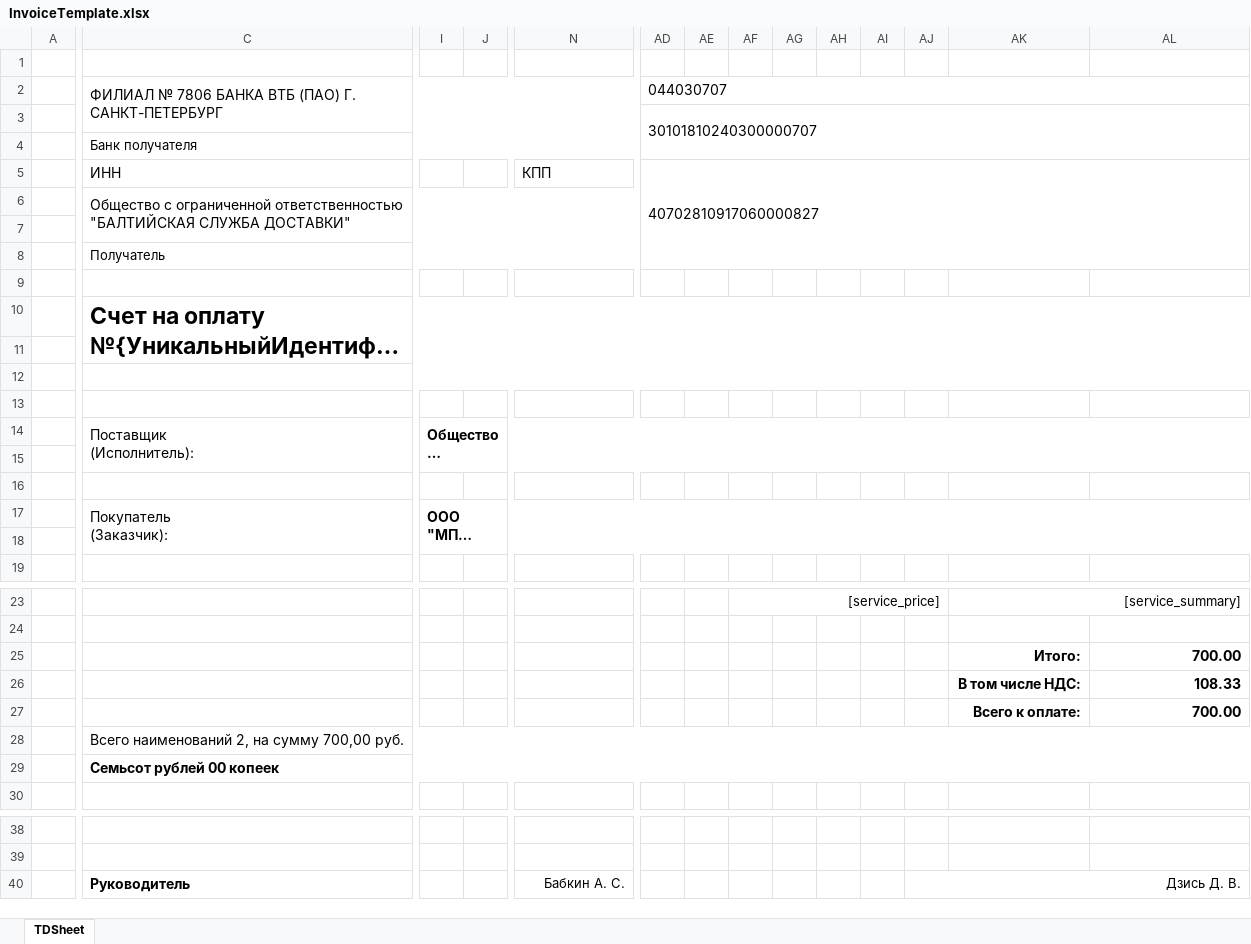
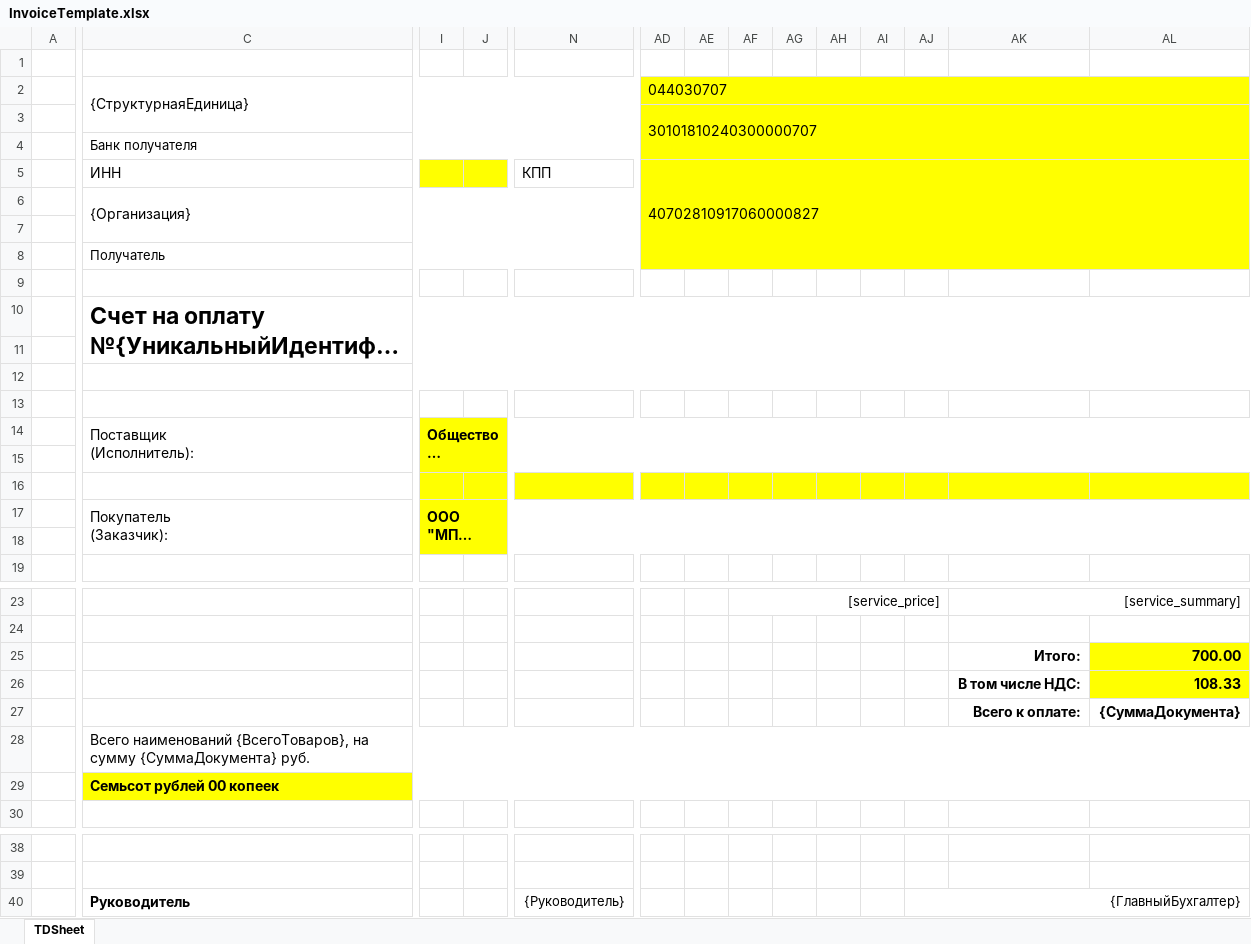
Before and after one commit to Brainor-corp/bsd, an Excel workbook: public/templates/InvoiceTemplate.xlsx, sheet TDSheet, drawn as a sheet; only a part is shown, gaps mark what is left out; long unchanged cells end in …; values as stored, in another font and other column widths than the file's, no borders; the diff covers the shown part only; the diff names each change by its address in the sheet, - before the commit and + after, or states it on an @@ line.

```diff
--- a/public/templates/InvoiceTemplate.xlsx (sheet TDSheet)
+++ b/public/templates/InvoiceTemplate.xlsx (sheet TDSheet)
-C2: ФИЛИАЛ № 7806 БАНКА ВТБ (ПАО) Г. САНКТ-ПЕТЕРБУРГ
+C2: {СтруктурнаяЕдиница}
-AD2:AL8 fill: none
+AD2:AL8 fill: #FFFF00
-I5:J5 fill: none
+I5:J5 fill: #FFFF00
-C6: Общество с ограниченной ответственностью "БАЛТИЙСКАЯ СЛУЖБА ДОСТАВКИ"
+C6: {Организация}
-I14:AL18 fill: none
+I14:AL18 fill: #FFFF00
-AL25:AL26 fill: none
+AL25:AL26 fill: #FFFF00
-AL27: 700.00
+AL27: {СуммаДокумента}
-C28: Всего наименований 2, на сумму 700,00 руб.
+C28: Всего наименований {ВсегоТоваров}, на сумму {СуммаДокумента} руб.
-C29:AL29 fill: none
+C29:AL29 fill: #FFFF00
-N40: Бабкин А. С.
+N40: {Руководитель}
-AJ40: Дзись Д. В.
+AJ40: {ГлавныйБухгалтер}
```
Also changed, not shown: cell formats elsewhere in this sheet, 1 other file.
